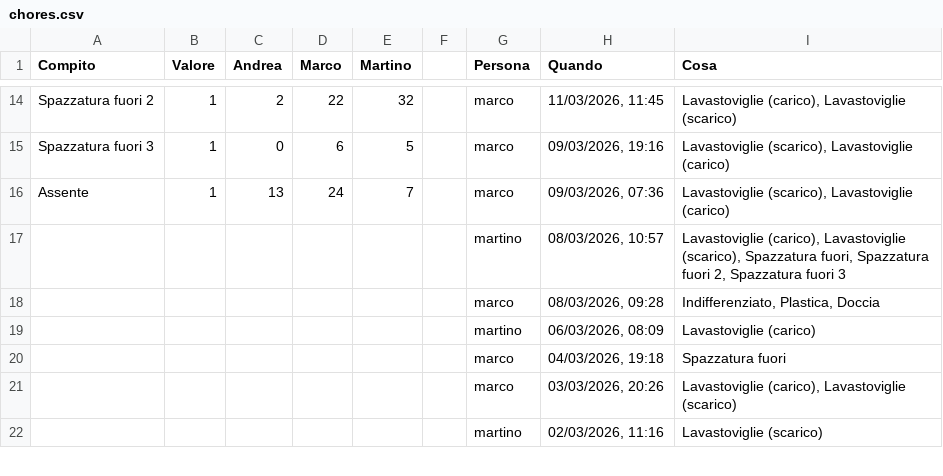
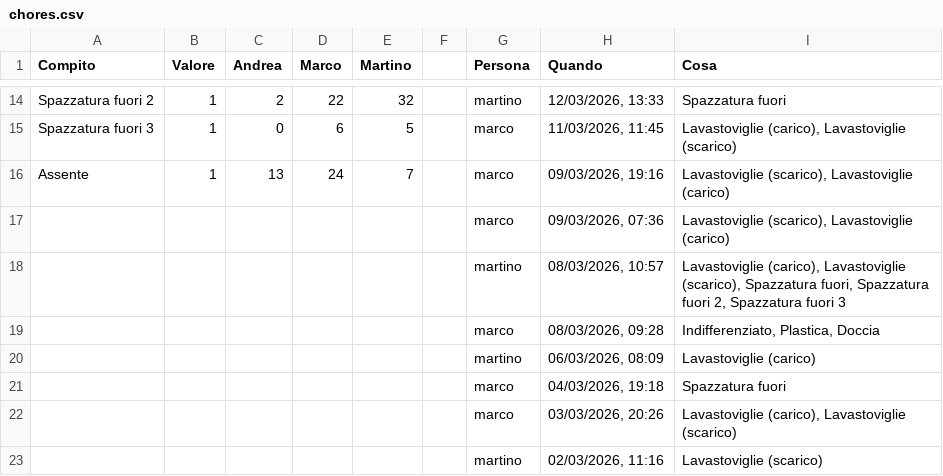
Before and after one commit to BertrandPouget/litpii, a CSV file: data/chores.csv, drawn as a sheet; only a part is shown, gaps mark what is left out; the diff covers the shown part only; the diff names each change by its address in the sheet, - before the commit and + after, or states it on an @@ line.

Commit message:
Update chores for marco

```diff
--- a/data/chores.csv
+++ b/data/chores.csv
-G14 (Persona): marco
+G14 (Persona): martino
-H14 (Quando): 11/03/2026, 11:45
+H14 (Quando): 12/03/2026, 13:33
-I14 (Cosa): Lavastoviglie (carico), Lavastoviglie (scarico)
+I14 (Cosa): Spazzatura fuori
-H15 (Quando): 09/03/2026, 19:16
+H15 (Quando): 11/03/2026, 11:45
-I15 (Cosa): Lavastoviglie (scarico), Lavastoviglie (carico)
+I15 (Cosa): Lavastoviglie (carico), Lavastoviglie (scarico)
-H16 (Quando): 09/03/2026, 07:36
+H16 (Quando): 09/03/2026, 19:16
+row 17:  |  |  |  |  |  | marco | 09/03/2026, 07:36 | Lavastoviglie (scarico), Lavastoviglie (carico)
```
Also changed, not shown: 32 edited cells elsewhere in this file.
